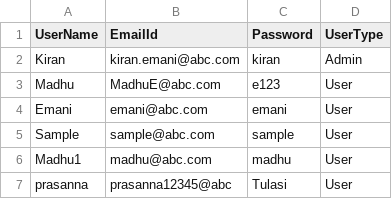
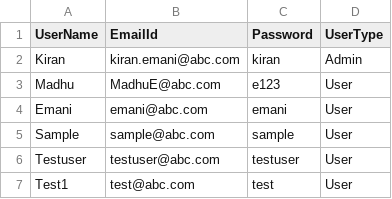
Before and after one commit to kiranemani/MyChat_App, a CSV file: templates/Login.csv, drawn as a sheet; removed rows and columns are numbered as before the commit, all else as after; the diff names each change by its address in the sheet, - before the commit and + after, or states it on an @@ line.

```diff
--- a/templates/Login.csv
+++ b/templates/Login.csv
-row 6: Madhu1 | madhu@abc.com | madhu | User
-row 7: prasanna | prasanna12345@abc | Tulasi | User
+row 6: Testuser | testuser@abc.com | testuser | User
+row 7: Test1 | test@abc.com | test | User
```
Also changed, not shown: 4 other files.
